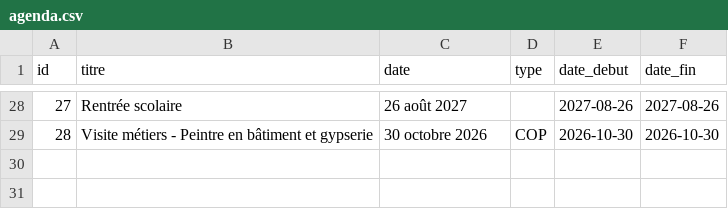
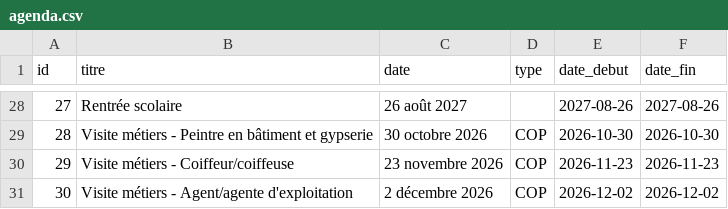
Before and after one commit to lesmaths1200/maths-app-data, a CSV file: agenda.csv, drawn as a sheet; only a part is shown, gaps mark what is left out; the diff names each change by its address in the sheet, - before the commit and + after, or states it on an @@ line.

```diff
--- a/agenda.csv
+++ b/agenda.csv
+row 30: 29 | Visite métiers - Coiffeur/coiffeuse | 23 novembre 2026 | COP | 2026-11-23 | 2026-11-23
+row 31: 30 | Visite métiers - Agent/agente d'exploitation | 2 décembre 2026 | COP | 2026-12-02 | 2026-12-02
```
